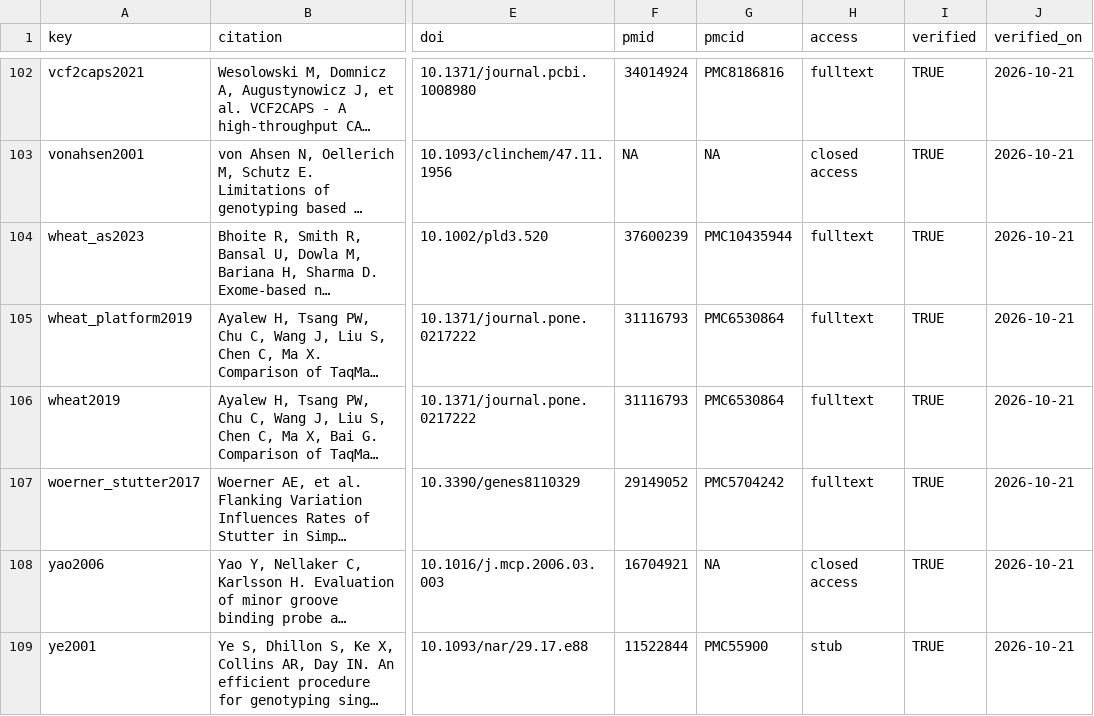
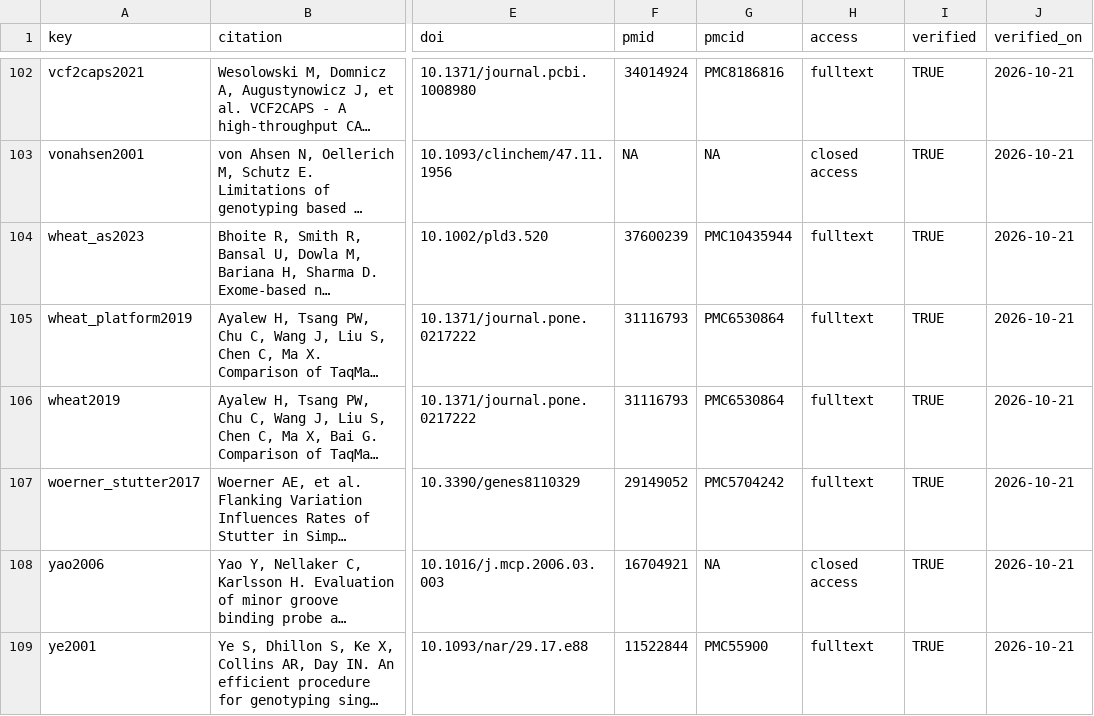
Before and after one commit to Stathmin/tidymarkers, a CSV file: inst/extdata/scientific_sources.csv, drawn as a sheet; only a part is shown, gaps mark what is left out; long unchanged cells end in …; the diff covers the shown part only; the diff names each change by its address in the sheet, - before the commit and + after, or states it on an @@ line.

```diff
--- a/inst/extdata/scientific_sources.csv
+++ b/inst/extdata/scientific_sources.csv
-H109 (access): stub
+H109 (access): fulltext
```
Also changed, not shown: 2 edited cells elsewhere in this file, inst/extdata/science_ledger.csv, 3 other files.
